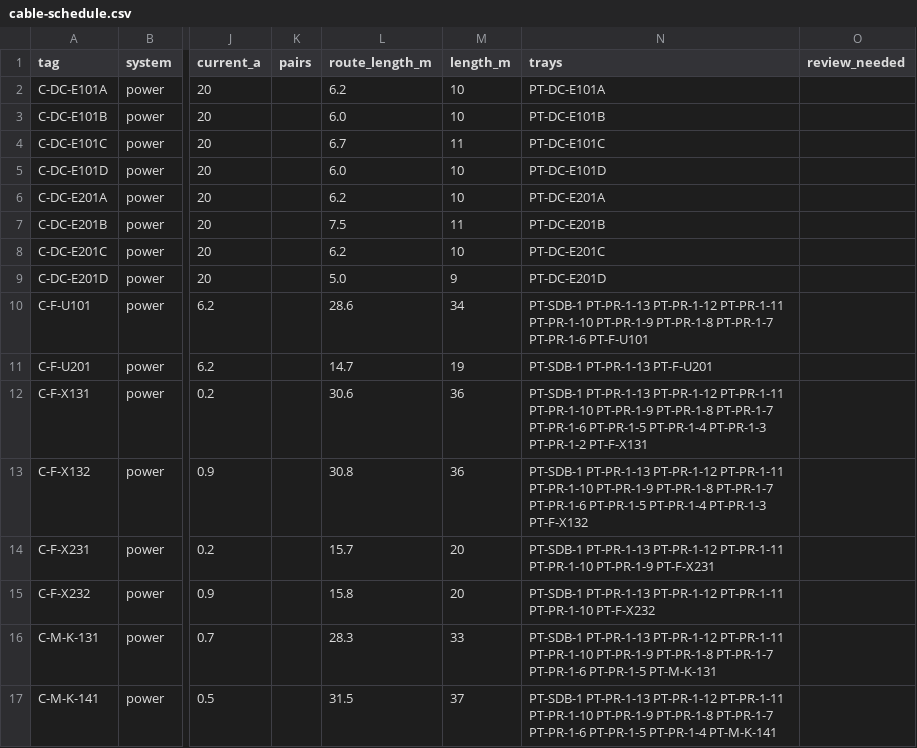
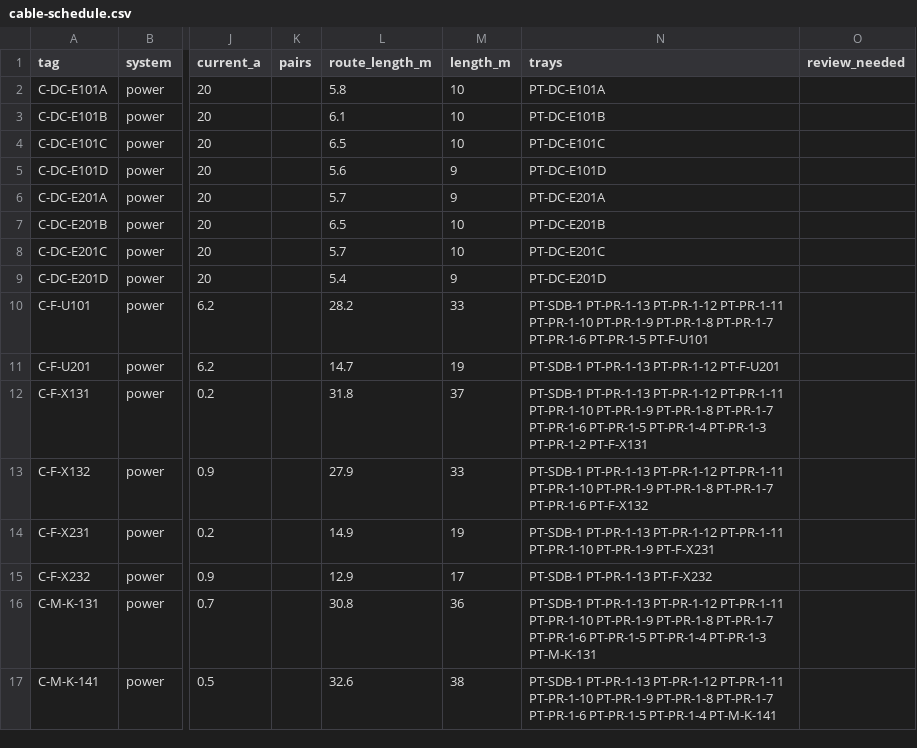
Before and after one commit to ChemE-as-Code/process-library, a CSV file: processes/co2-electrolysis-bpm-1/electrical/cable-schedule.csv, drawn as a sheet; only a part is shown, gaps mark what is left out; the diff covers the shown part only; the diff names each change by its address in the sheet, - before the commit and + after, or states it on an @@ line.

```diff
--- a/processes/co2-electrolysis-bpm-1/electrical/cable-schedule.csv
+++ b/processes/co2-electrolysis-bpm-1/electrical/cable-schedule.csv
-L2 (route_length_m): 6.2
+L2 (route_length_m): 5.8
-L3 (route_length_m): 6.0
+L3 (route_length_m): 6.1
-L4 (route_length_m): 6.7
+L4 (route_length_m): 6.5
-M4 (length_m): 11
+M4 (length_m): 10
-L5 (route_length_m): 6.0
+L5 (route_length_m): 5.6
-M5:M6 (length_m): 10
+M5:M6 (length_m): 9
-L6 (route_length_m): 6.2
+L6 (route_length_m): 5.7
-L7 (route_length_m): 7.5
+L7 (route_length_m): 6.5
-M7 (length_m): 11
+M7 (length_m): 10
-L8 (route_length_m): 6.2
+L8 (route_length_m): 5.7
-L9 (route_length_m): 5.0
+L9 (route_length_m): 5.4
-L10 (route_length_m): 28.6
+L10 (route_length_m): 28.2
-M10 (length_m): 34
+M10 (length_m): 33
-N10 (trays): …PT-PR-1-7 PT-PR-1-6 PT-F-U101
+N10 (trays): …PT-PR-1-7 PT-PR-1-6 PT-PR-1-5 PT-F-U101
-N11 (trays): PT-SDB-1 PT-PR-1-13 PT-F-U201
+N11 (trays): PT-SDB-1 PT-PR-1-13 PT-PR-1-12 PT-F-U201
-L12 (route_length_m): 30.6
+L12 (route_length_m): 31.8
-M12 (length_m): 36
+M12 (length_m): 37
-L13 (route_length_m): 30.8
+L13 (route_length_m): 27.9
-M13 (length_m): 36
+M13 (length_m): 33
-N13 (trays): …PT-PR-1-7 PT-PR-1-6 PT-PR-1-5 PT-PR-1-4 PT-PR-1-3 PT-F-X132
+N13 (trays): …PT-PR-1-7 PT-PR-1-6 PT-F-X132
-L14 (route_length_m): 15.7
+L14 (route_length_m): 14.9
-M14 (length_m): 20
+M14 (length_m): 19
-L15 (route_length_m): 15.8
+L15 (route_length_m): 12.9
-M15 (length_m): 20
+M15 (length_m): 17
-N15 (trays): PT-SDB-1 PT-PR-1-13 PT-PR-1-12 PT-PR-1-11 PT-PR-1-10 PT-F-X232
+N15 (trays): PT-SDB-1 PT-PR-1-13 PT-F-X232
-L16 (route_length_m): 28.3
+L16 (route_length_m): 30.8
-M16 (length_m): 33
+M16 (length_m): 36
-N16 (trays): …PT-PR-1-6 PT-PR-1-5 PT-M-K-131
+N16 (trays): …PT-PR-1-6 PT-PR-1-5 PT-PR-1-4 PT-PR-1-3 PT-M-K-131
-L17 (route_length_m): 31.5
+L17 (route_length_m): 32.6
-M17 (length_m): 37
+M17 (length_m): 38
```
Also changed, not shown: 89 edited cells elsewhere in this file, processes/co2-electrolysis-bpm-1/estimate/mto.csv, processes/co2-electrolysis-bpm-1/layout/lifting-study-units.csv, 55 other files.
